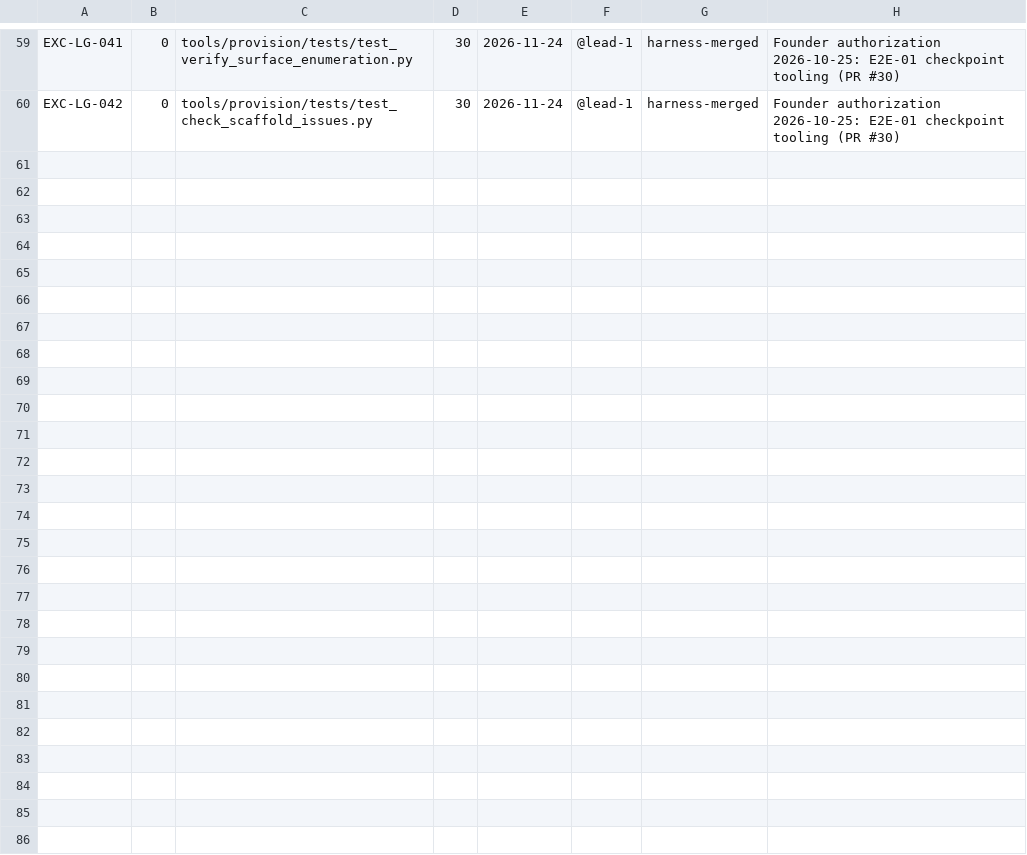
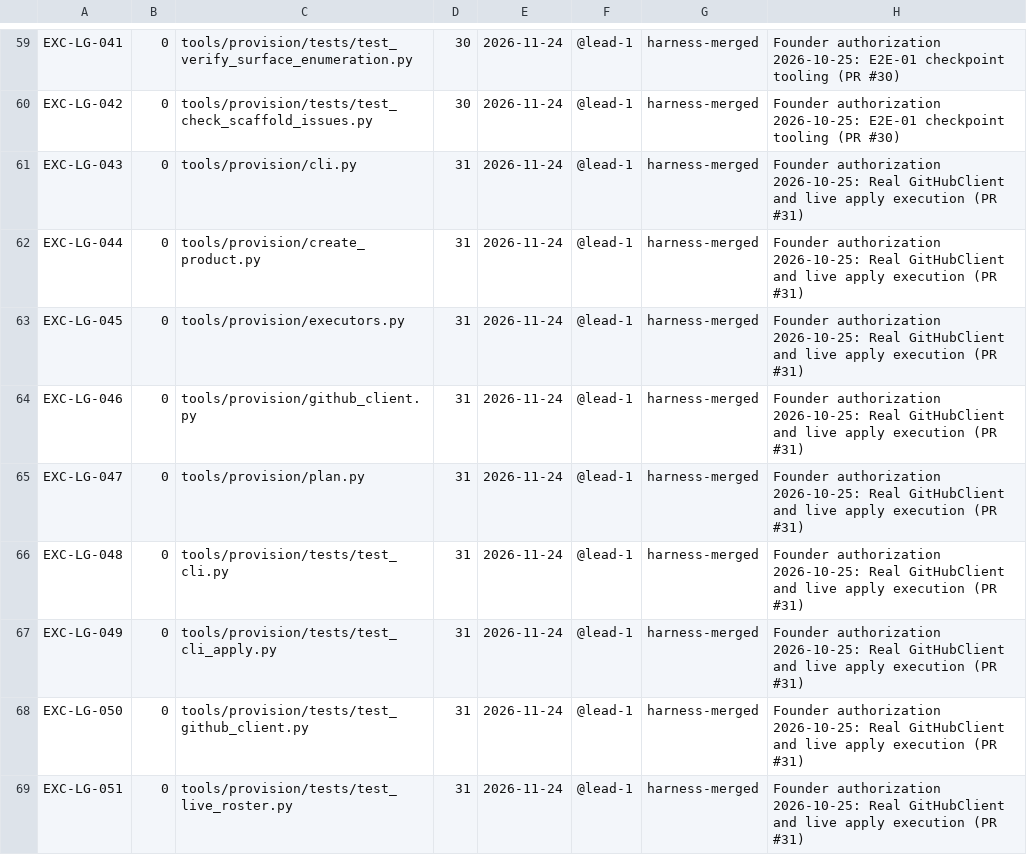
Before and after one commit to lumiverse-org/control-plane, a TSV file: lane-guard-exceptions.tsv, drawn as a sheet; only a part is shown, gaps mark what is left out.

Commit message:
feat(provision): implement RealGitHubClient, permanent declared directory, and --live --apply execution

```diff
--- a/lane-guard-exceptions.tsv
+++ b/lane-guard-exceptions.tsv
@@ -60 +60,10 @@ EXC-LG-041	0	tools/provision/tests/test_verify_surface_enumeration.py	30	2026-11
 EXC-LG-042	0	tools/provision/tests/test_check_scaffold_issues.py	30	2026-11-24	@lead-1	harness-merged	Founder authorization 2026-10-25: E2E-01 checkpoint tooling (PR #30)
+EXC-LG-043	0	tools/provision/cli.py	31	2026-11-24	@lead-1	harness-merged	Founder authorization 2026-10-25: Real GitHubClient and live apply execution (PR #31)
+EXC-LG-044	0	tools/provision/create_product.py	31	2026-11-24	@lead-1	harness-merged	Founder authorization 2026-10-25: Real GitHubClient and live apply execution (PR #31)
+EXC-LG-045	0	tools/provision/executors.py	31	2026-11-24	@lead-1	harness-merged	Founder authorization 2026-10-25: Real GitHubClient and live apply execution (PR #31)
+EXC-LG-046	0	tools/provision/github_client.py	31	2026-11-24	@lead-1	harness-merged	Founder authorization 2026-10-25: Real GitHubClient and live apply execution (PR #31)
+EXC-LG-047	0	tools/provision/plan.py	31	2026-11-24	@lead-1	harness-merged	Founder authorization 2026-10-25: Real GitHubClient and live apply execution (PR #31)
+EXC-LG-048	0	tools/provision/tests/test_cli.py	31	2026-11-24	@lead-1	harness-merged	Founder authorization 2026-10-25: Real GitHubClient and live apply execution (PR #31)
+EXC-LG-049	0	tools/provision/tests/test_cli_apply.py	31	2026-11-24	@lead-1	harness-merged	Founder authorization 2026-10-25: Real GitHubClient and live apply execution (PR #31)
+EXC-LG-050	0	tools/provision/tests/test_github_client.py	31	2026-11-24	@lead-1	harness-merged	Founder authorization 2026-10-25: Real GitHubClient and live apply execution (PR #31)
+EXC-LG-051	0	tools/provision/tests/test_live_roster.py	31	2026-11-24	@lead-1	harness-merged	Founder authorization 2026-10-25: Real GitHubClient and live apply execution (PR #31)
```
Also changed, not shown: lane-paths.tsv, 18 other files.
